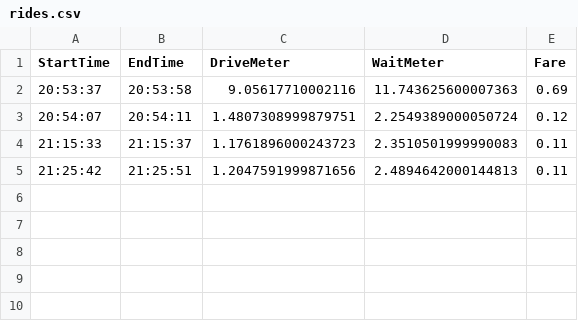
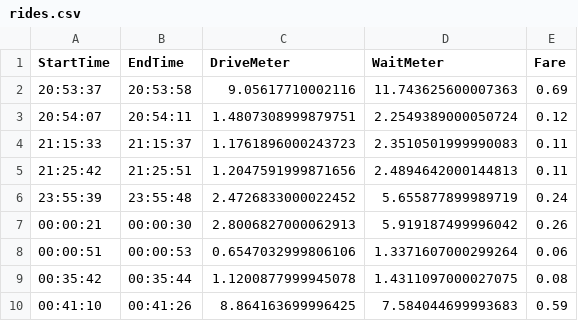
Before and after one commit to fergarcat/cabassist, a CSV file: rides.csv, drawn as a sheet.

```diff
--- a/rides.csv
+++ b/rides.csv
@@ -5 +5,6 @@ StartTime,EndTime,DriveMeter,WaitMeter,Fare
 21:25:42,21:25:51,1.2047591999871656,2.4894642000144813,0.11
+23:55:39,23:55:48,2.4726833000022452,5.655877899989719,0.24
+00:00:21,00:00:30,2.8006827000062913,5.919187499996042,0.26
+00:00:51,00:00:53,0.6547032999806106,1.3371607000299264,0.06
+00:35:42,00:35:44,1.1200877999945078,1.4311097000027075,0.08
+00:41:10,00:41:26,8.864163699996425,7.584044699993683,0.59
```
Also changed, not shown: 7 other files.
